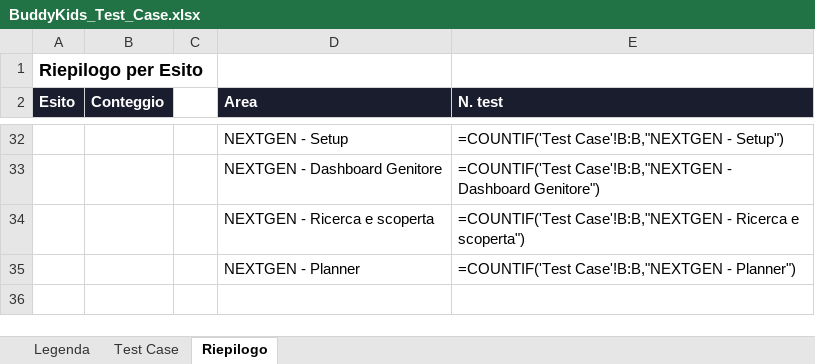
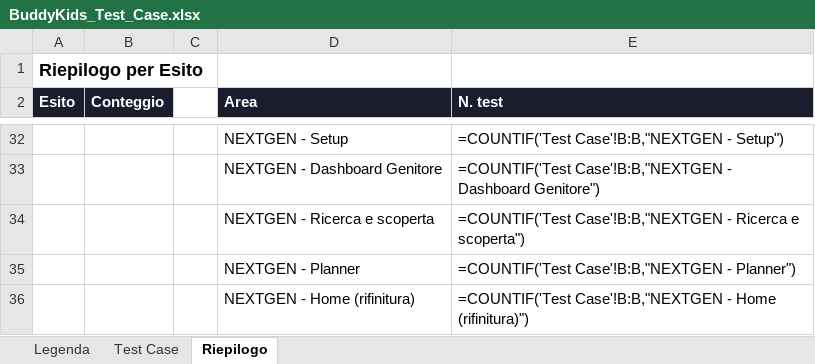
Before and after one commit to faberx83/buddykids-app, an Excel workbook: BuddyKids_Test_Case.xlsx, sheet Riepilogo, drawn as a sheet; only a part is shown, gaps mark what is left out; values as stored, in another font and other column widths than the file's, no borders; formulas without a stored value are shown as written; the diff names each change by its address in the sheet, - before the commit and + after, or states it on an @@ line.

Commit message:
NEXTGEN sprint correttivo: Hero Card, check-in ripristinato, prenotazioni visuali, micro-feedback
Raffinamento (non redesign) richiesto da Fabrizio dopo aver provato la V2:
'più razionale ma meno umana'. Stessi dati e stessa logica di Sprint 1/2/3
(getPlannerData, getMyBookingsForParent, getTodayCheckinsForParent,
computeSmartMatches - tutti invariati): cambia solo l'orchestrazione visiva.

- HomeDashboardClient.tsx: Hero Card vera (prima era una card come le altre) -
  sfondo caldo distinto (nextgen-hero-bg, globals.css), radius 22px, ombra
  diffusa, ~30% schermo, elemento grafico discreto (cerchi sfumati). Comunica
  con parole ('Organizzata al 38%', settimane mancanti nominate, prossimo
  impegno con data leggibile) + CTA 'Continua a pianificare'. Riordino
  sezioni: Hero -> Check-in (se oggi) -> Prossimo appuntamento (singolo,
  prima erano 3) -> Consigliati -> Planner sintetico -> Prenotazioni
  (BookingVisualCard) -> Statistiche (spostate in fondo, ridotte). Piu' spazio
  bianco tra sezioni (gap-9).
- components/nextgen/NextgenCheckinCard.tsx (nuovo): check-in ripristinato in
  NEXTGEN (non c'era). Veste piu' cerimoniale, badge 'codice check-in'
  visibile (nota di scope esplicita: non ancora scansionabile, nessuno
  scanner lato Gestore oggi), feedback positivo via toast al salvataggio.
- components/nextgen/NextgenToastProvider.tsx (nuovo): micro-feedback non
  invasivo (toast auto-dismiss), montato in app/nextgen/layout.tsx.
- components/nextgen/BookingVisualCard.tsx (nuovo): righe prenotazioni
  upgradate da solo-testo a card visuale (foto, figlio, periodo, badge
  stato, un'azione) - usata sia per 'Prossimo appuntamento' che per l'elenco
  completo.
- lib/nextgen/unsaved-changes.ts (nuovo): hook useUnsavedChangesGuard +
  confirmLeave, infrastruttura pronta per i form dello Sprint Gruppi -
  nessun form NEXTGEN oggi ha stato non salvato da proteggere (nota di scope
  esplicita in codice).
- app/nextgen/planner/PlannerClient.tsx: pass di tono/coerenza - 'Sett. N' ->
  'Settimana N' ovunque, messaggio di rassicurazione a copertura 100%.
- app/globals.css: classi additive (nextgen-hero-bg/shadow/warm-shadow,
  animate-toast-in) - nessuno stile LEGACY toccato.
- Test: tests/nextgen/home-refinement.spec.ts (TC-N18..N23), TC-N07
  aggiornato al nuovo testo Hero.
- xlsx: area 'NEXTGEN - Home (rifinitura)' + riepilogo.

Verificato: tsc --noEmit ed eslint puliti (0 errori).

```diff
--- a/BuddyKids_Test_Case.xlsx (sheet Riepilogo)
+++ b/BuddyKids_Test_Case.xlsx (sheet Riepilogo)
+row 36:  |  |  | NEXTGEN - Home (rifinitura) | =COUNTIF('Test Case'!B:B,"NEXTGEN - Home (rifinitura)")
```
Also changed, not shown: sheet Test Case, 12 other files.
